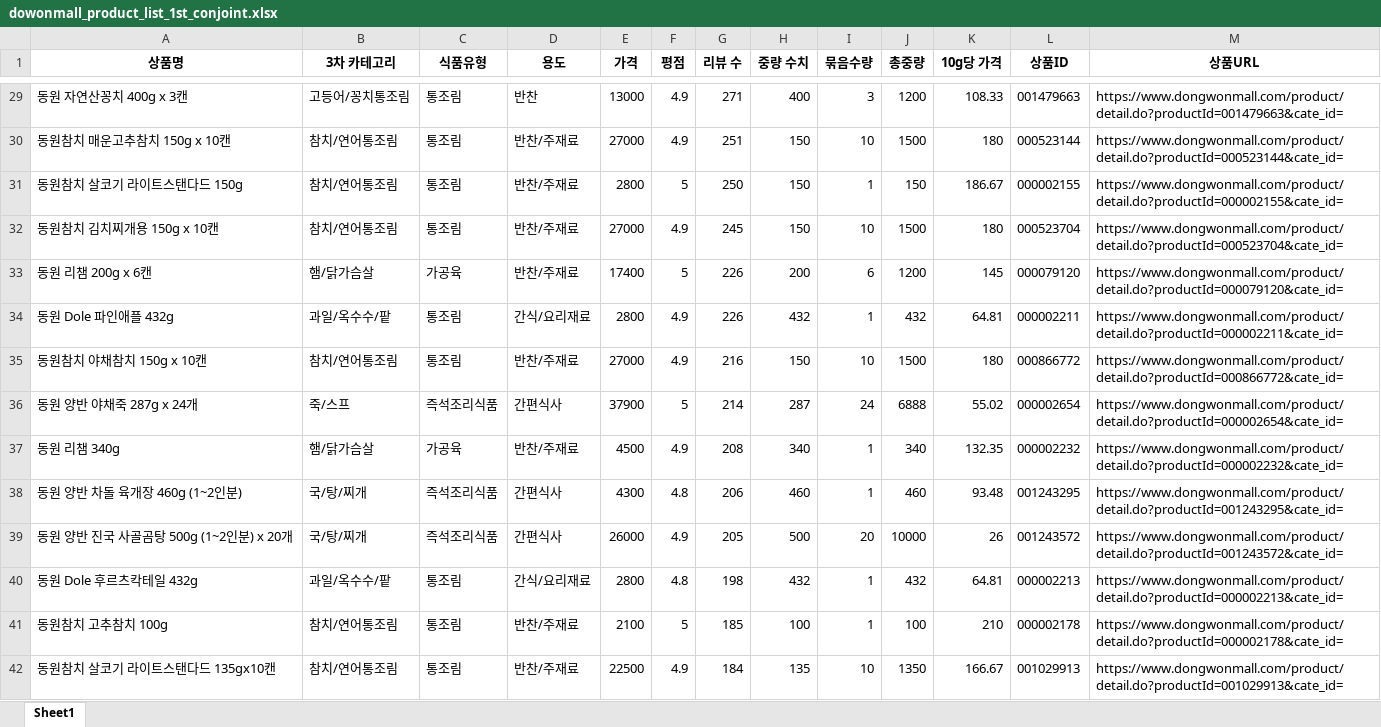
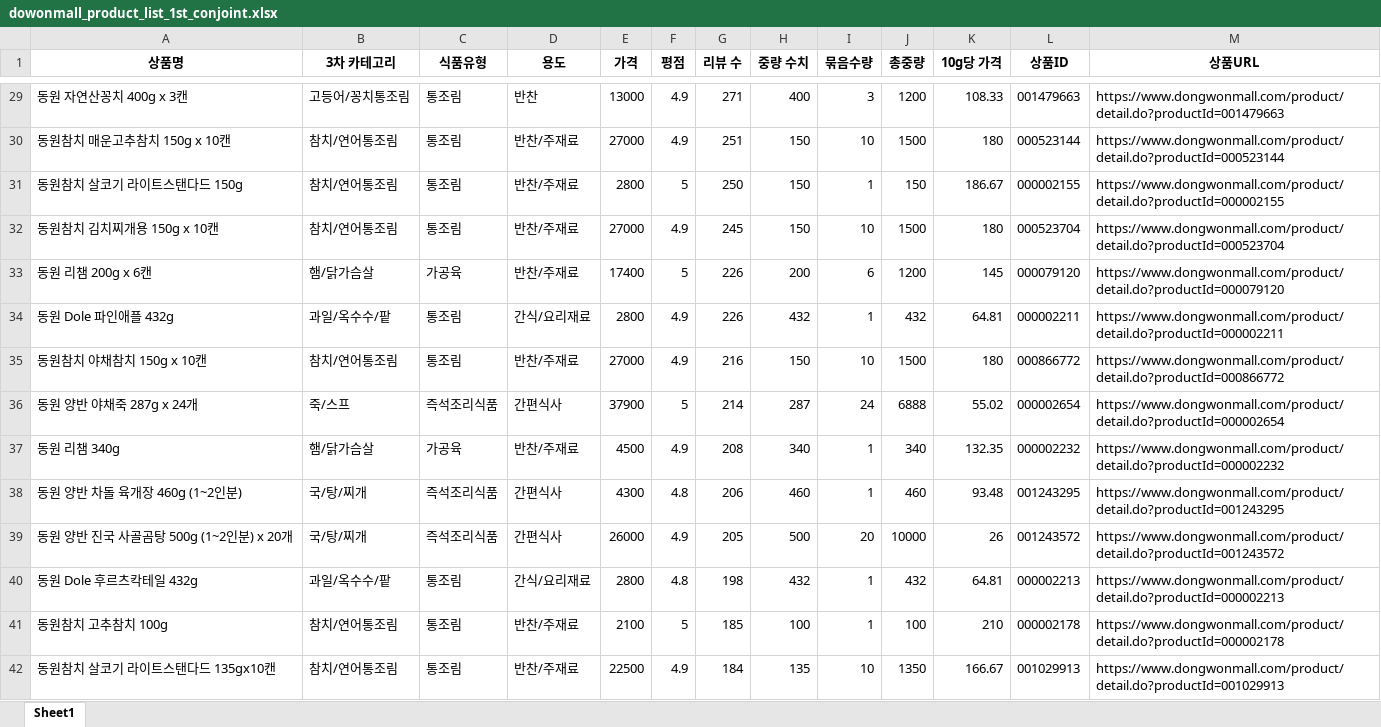
Before and after one commit to cwal8202/Chill_Tuna, an Excel workbook: 02_Data/Product/dowonmall_product_list_1st_conjoint.xlsx, sheet Sheet1, drawn as a sheet; only a part is shown, gaps mark what is left out; values as stored, in another font and other column widths than the file's, no borders; the diff covers the shown part only; the diff names each change by its address in the sheet, - before the commit and + after, or states it on an @@ line.

```diff
--- a/02_Data/Product/dowonmall_product_list_1st_conjoint.xlsx (sheet Sheet1)
+++ b/02_Data/Product/dowonmall_product_list_1st_conjoint.xlsx (sheet Sheet1)
-M29 (상품URL): https://www.dongwonmall.com/product/detail.do?productId=001479663&cate_id=
+M29 (상품URL): https://www.dongwonmall.com/product/detail.do?productId=001479663
-M30 (상품URL): https://www.dongwonmall.com/product/detail.do?productId=000523144&cate_id=
+M30 (상품URL): https://www.dongwonmall.com/product/detail.do?productId=000523144
-M31 (상품URL): https://www.dongwonmall.com/product/detail.do?productId=000002155&cate_id=
+M31 (상품URL): https://www.dongwonmall.com/product/detail.do?productId=000002155
-M32 (상품URL): https://www.dongwonmall.com/product/detail.do?productId=000523704&cate_id=
+M32 (상품URL): https://www.dongwonmall.com/product/detail.do?productId=000523704
-M33 (상품URL): https://www.dongwonmall.com/product/detail.do?productId=000079120&cate_id=
+M33 (상품URL): https://www.dongwonmall.com/product/detail.do?productId=000079120
-M34 (상품URL): https://www.dongwonmall.com/product/detail.do?productId=000002211&cate_id=
+M34 (상품URL): https://www.dongwonmall.com/product/detail.do?productId=000002211
-M35 (상품URL): https://www.dongwonmall.com/product/detail.do?productId=000866772&cate_id=
+M35 (상품URL): https://www.dongwonmall.com/product/detail.do?productId=000866772
-M36 (상품URL): https://www.dongwonmall.com/product/detail.do?productId=000002654&cate_id=
+M36 (상품URL): https://www.dongwonmall.com/product/detail.do?productId=000002654
-M37 (상품URL): https://www.dongwonmall.com/product/detail.do?productId=000002232&cate_id=
+M37 (상품URL): https://www.dongwonmall.com/product/detail.do?productId=000002232
-M38 (상품URL): https://www.dongwonmall.com/product/detail.do?productId=001243295&cate_id=
+M38 (상품URL): https://www.dongwonmall.com/product/detail.do?productId=001243295
-M39 (상품URL): https://www.dongwonmall.com/product/detail.do?productId=001243572&cate_id=
+M39 (상품URL): https://www.dongwonmall.com/product/detail.do?productId=001243572
-M40 (상품URL): https://www.dongwonmall.com/product/detail.do?productId=000002213&cate_id=
+M40 (상품URL): https://www.dongwonmall.com/product/detail.do?productId=000002213
-M41 (상품URL): https://www.dongwonmall.com/product/detail.do?productId=000002178&cate_id=
+M41 (상품URL): https://www.dongwonmall.com/product/detail.do?productId=000002178
-M42 (상품URL): https://www.dongwonmall.com/product/detail.do?productId=001029913&cate_id=
+M42 (상품URL): https://www.dongwonmall.com/product/detail.do?productId=001029913
```
Also changed, not shown: 610 edited cells elsewhere in this sheet, formulas that keep their value, 19 other files.
